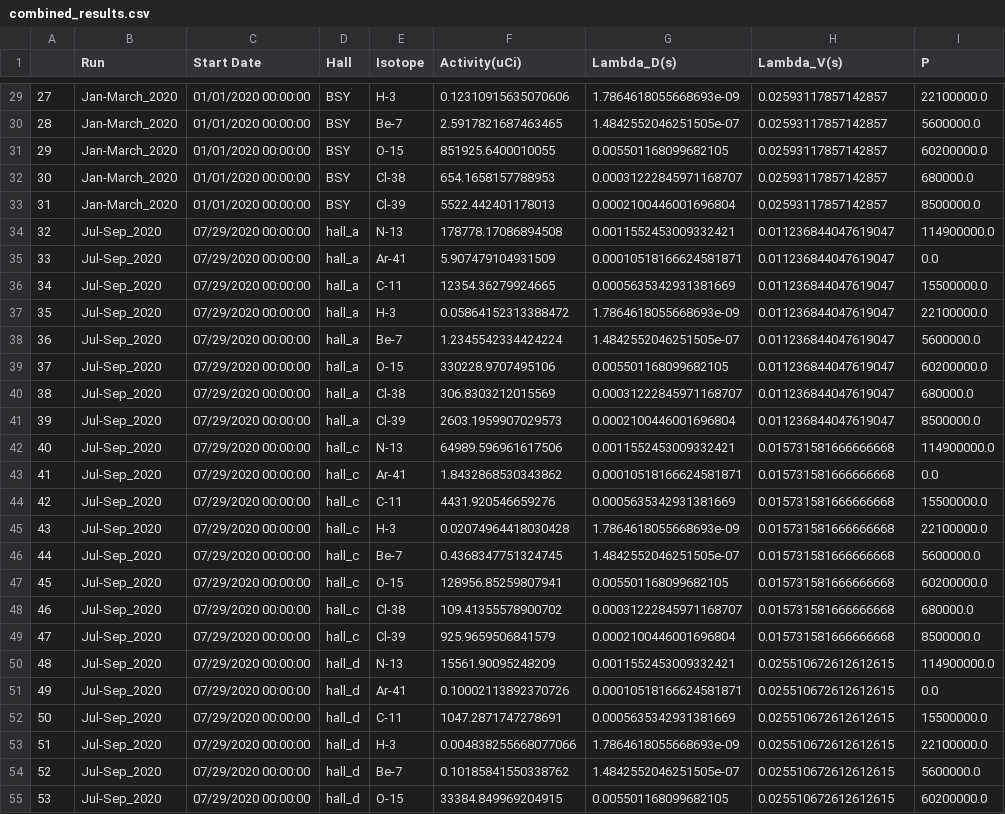
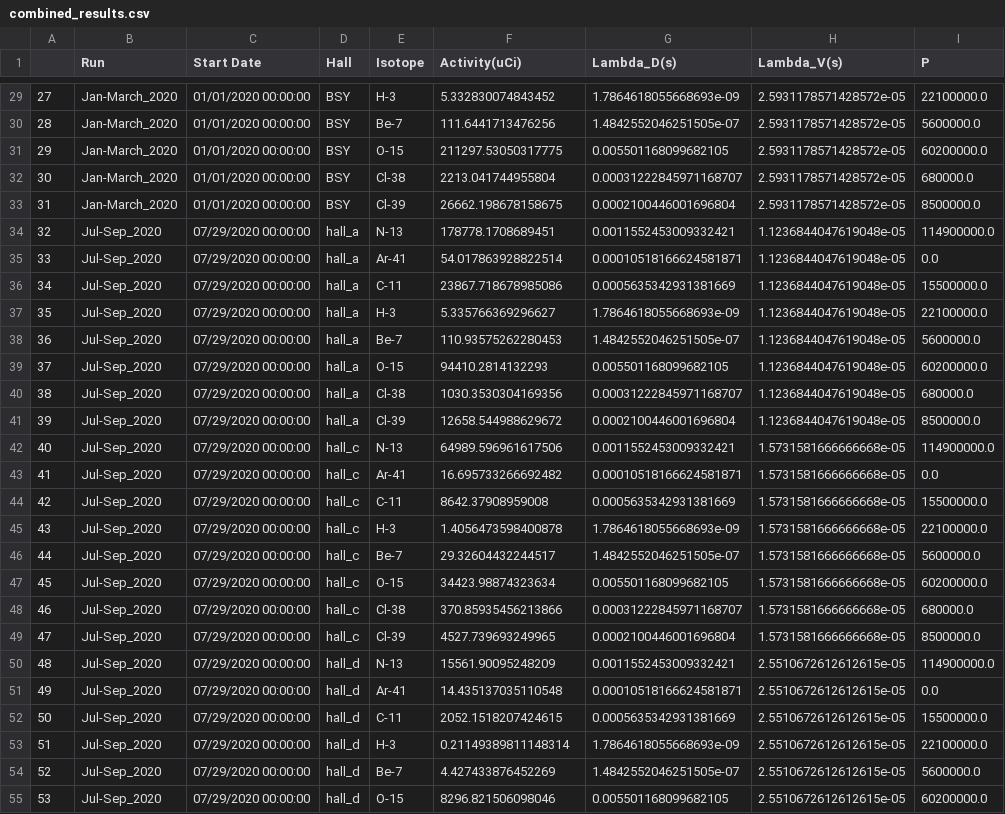
Before and after one commit to astav002/NESHAP, a CSV file: combined_results.csv, drawn as a sheet; only a part is shown, gaps mark what is left out; the diff covers the shown part only; the diff names each change by its address in the sheet, - before the commit and + after, or states it on an @@ line.

```diff
--- a/combined_results.csv
+++ b/combined_results.csv
-F29 (Activity(uCi)): 0.12310915635070606
+F29 (Activity(uCi)): 5.332830074843452
-H29:H33 (Lambda_V(s)): 0.02593117857142857
+H29:H33 (Lambda_V(s)): 2.5931178571428572e-05
-F30 (Activity(uCi)): 2.5917821687463465
+F30 (Activity(uCi)): 111.6441713476256
-F31 (Activity(uCi)): 851925.6400010055
+F31 (Activity(uCi)): 211297.53050317775
-F32 (Activity(uCi)): 654.1658157788953
+F32 (Activity(uCi)): 2213.041744955804
-F33 (Activity(uCi)): 5522.442401178013
+F33 (Activity(uCi)): 26662.198678158675
-F34 (Activity(uCi)): 178778.17086894508
+F34 (Activity(uCi)): 178778.1708689451
-H34:H41 (Lambda_V(s)): 0.011236844047619047
+H34:H41 (Lambda_V(s)): 1.1236844047619048e-05
-F35 (Activity(uCi)): 5.907479104931509
+F35 (Activity(uCi)): 54.017863928822514
-F36 (Activity(uCi)): 12354.36279924665
+F36 (Activity(uCi)): 23867.718678985086
-F37 (Activity(uCi)): 0.05864152313388472
+F37 (Activity(uCi)): 5.335766369296627
-F38 (Activity(uCi)): 1.2345542334424224
+F38 (Activity(uCi)): 110.93575262280453
-F39 (Activity(uCi)): 330228.9707495106
+F39 (Activity(uCi)): 94410.2814132293
-F40 (Activity(uCi)): 306.8303212015569
+F40 (Activity(uCi)): 1030.3530304169356
-F41 (Activity(uCi)): 2603.1959907029573
+F41 (Activity(uCi)): 12658.544988629672
-H42:H49 (Lambda_V(s)): 0.015731581666666668
+H42:H49 (Lambda_V(s)): 1.5731581666666668e-05
-F43 (Activity(uCi)): 1.8432868530343862
+F43 (Activity(uCi)): 16.695733266692482
-F44 (Activity(uCi)): 4431.920546659276
+F44 (Activity(uCi)): 8642.37908959008
-F45 (Activity(uCi)): 0.02074964418030428
+F45 (Activity(uCi)): 1.4056473598400878
-F46 (Activity(uCi)): 0.4368347751324745
+F46 (Activity(uCi)): 29.32604432244517
-F47 (Activity(uCi)): 128956.85259807941
+F47 (Activity(uCi)): 34423.98874323634
-F48 (Activity(uCi)): 109.41355578900702
+F48 (Activity(uCi)): 370.85935456213866
-F49 (Activity(uCi)): 925.9659506841579
+F49 (Activity(uCi)): 4527.739693249965
-H50:H55 (Lambda_V(s)): 0.025510672612612615
+H50:H55 (Lambda_V(s)): 2.5510672612612615e-05
-F51 (Activity(uCi)): 0.10002113892370726
+F51 (Activity(uCi)): 14.435137035110548
-F52 (Activity(uCi)): 1047.2871747278691
+F52 (Activity(uCi)): 2052.1518207424615
-F53 (Activity(uCi)): 0.004838255668077066
+F53 (Activity(uCi)): 0.21149389811148314
-F54 (Activity(uCi)): 0.10185841550338762
+F54 (Activity(uCi)): 4.427433876452269
-F55 (Activity(uCi)): 33384.849969204915
+F55 (Activity(uCi)): 8296.821506098046
```
Also changed, not shown: 72 edited cells elsewhere in this file, 5 other files.
